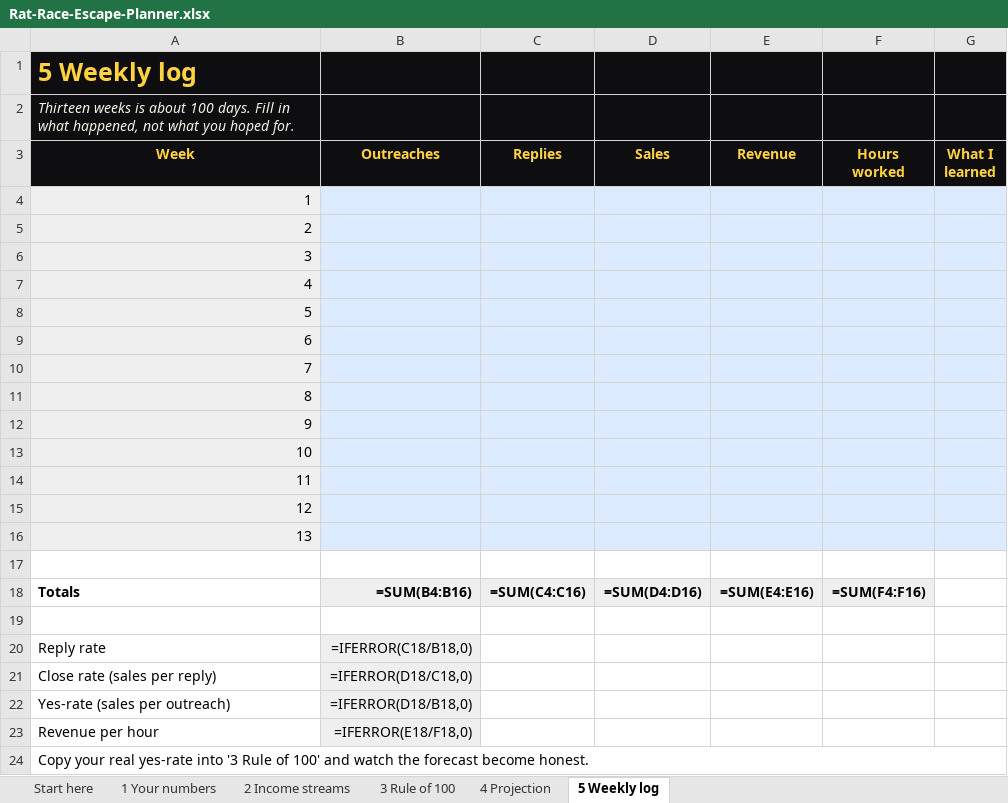
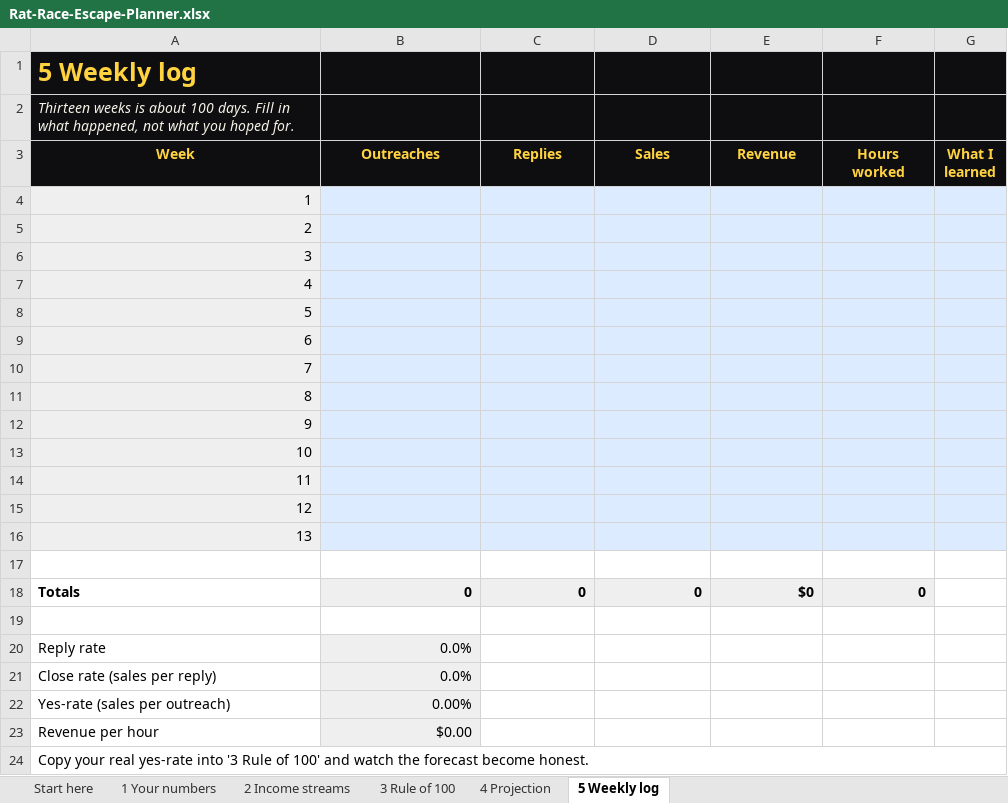
Before and after one commit to youngstunners88/quiet-money, an Excel workbook: channel/products/rat-race-escape-planner/Rat-Race-Escape-Planner.xlsx, sheet 5 Weekly log, drawn as a sheet; values as stored, in another font and other column widths than the file's, no borders; formulas without a stored value are shown as written; the diff names each change by its address in the sheet, - before the commit and + after, or states it on an @@ line.

```diff
--- a/channel/products/rat-race-escape-planner/Rat-Race-Escape-Planner.xlsx (sheet 5 Weekly log)
+++ b/channel/products/rat-race-escape-planner/Rat-Race-Escape-Planner.xlsx (sheet 5 Weekly log)
-B18 (Outreaches): =SUM(B4:B16)
+B18 (Outreaches): 0
-C18 (Replies): =SUM(C4:C16)
+C18 (Replies): 0
-D18 (Sales): =SUM(D4:D16)
+D18 (Sales): 0
-E18 (Revenue): =SUM(E4:E16)
+E18 (Revenue): $0
-F18 (Hours worked): =SUM(F4:F16)
+F18 (Hours worked): 0
-B20 (Outreaches): =IFERROR(C18/B18,0)
+B20 (Outreaches): 0.0%
-B21 (Outreaches): =IFERROR(D18/C18,0)
+B21 (Outreaches): 0.0%
-B22 (Outreaches): =IFERROR(D18/B18,0)
+B22 (Outreaches): 0.00%
-B23 (Outreaches): =IFERROR(E18/F18,0)
+B23 (Outreaches): $0.00
```
Also changed, not shown: sheet 4 Projection, sheet 2 Income streams, sheet 3 Rule of 100, sheet 1 Your numbers, formulas that keep their value, charts or pictures, 44 other files.
